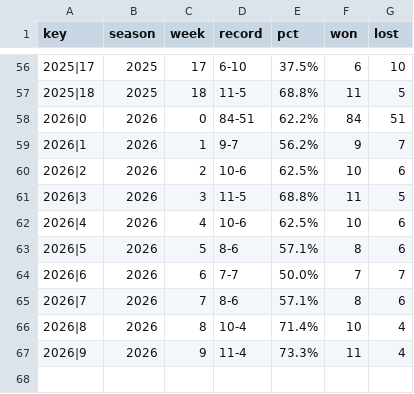
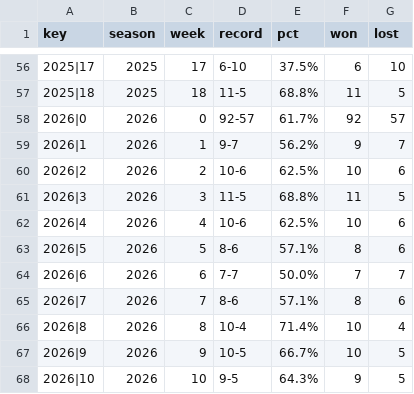
Before and after one commit to coblsobr/nfl-grades, a CSV file: docs/data/pick_record.csv, drawn as a sheet; only a part is shown, gaps mark what is left out.

```diff
--- a/docs/data/pick_record.csv
+++ b/docs/data/pick_record.csv
@@ -57,3 +57,3 @@ key,season,week,record,pct,won,lost
 2025|18,2025,18,11-5,68.8%,11,5
-2026|0,2026,0,84-51,62.2%,84,51
+2026|0,2026,0,92-57,61.7%,92,57
 2026|1,2026,1,9-7,56.2%,9,7
@@ -66,2 +66,3 @@ key,season,week,record,pct,won,lost
 2026|8,2026,8,10-4,71.4%,10,4
-2026|9,2026,9,11-4,73.3%,11,4
+2026|9,2026,9,10-5,66.7%,10,5
+2026|10,2026,10,9-5,64.3%,9,5
```
Also changed, not shown: docs/data/coaching.csv, docs/data/roster.csv, 14 other files.
